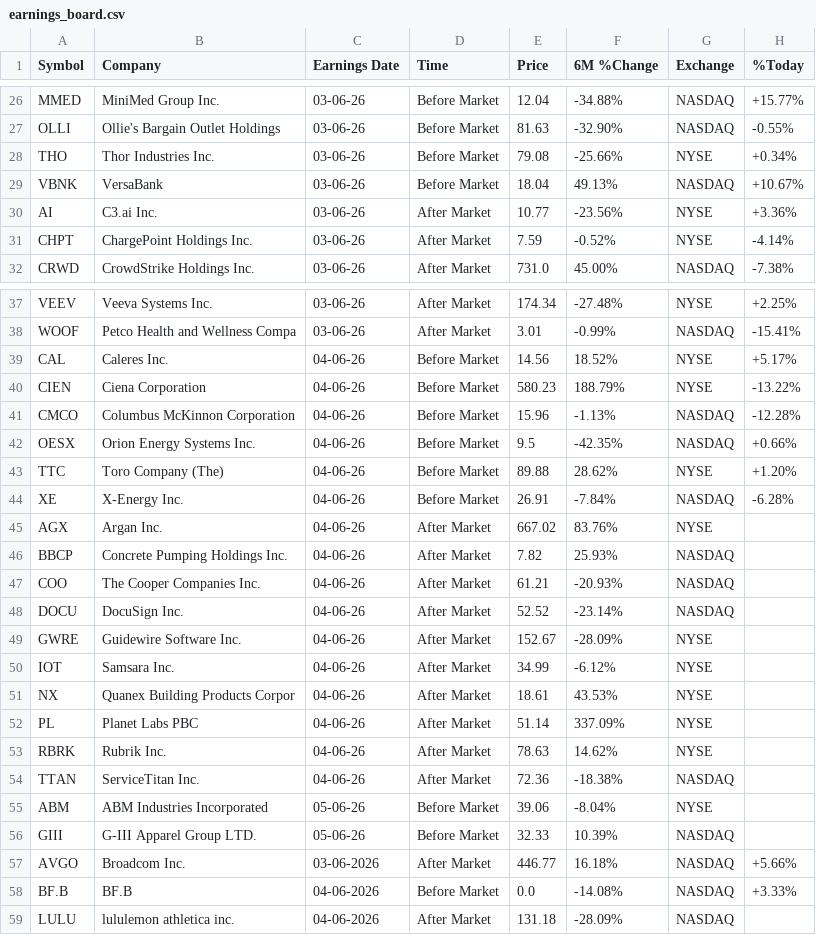
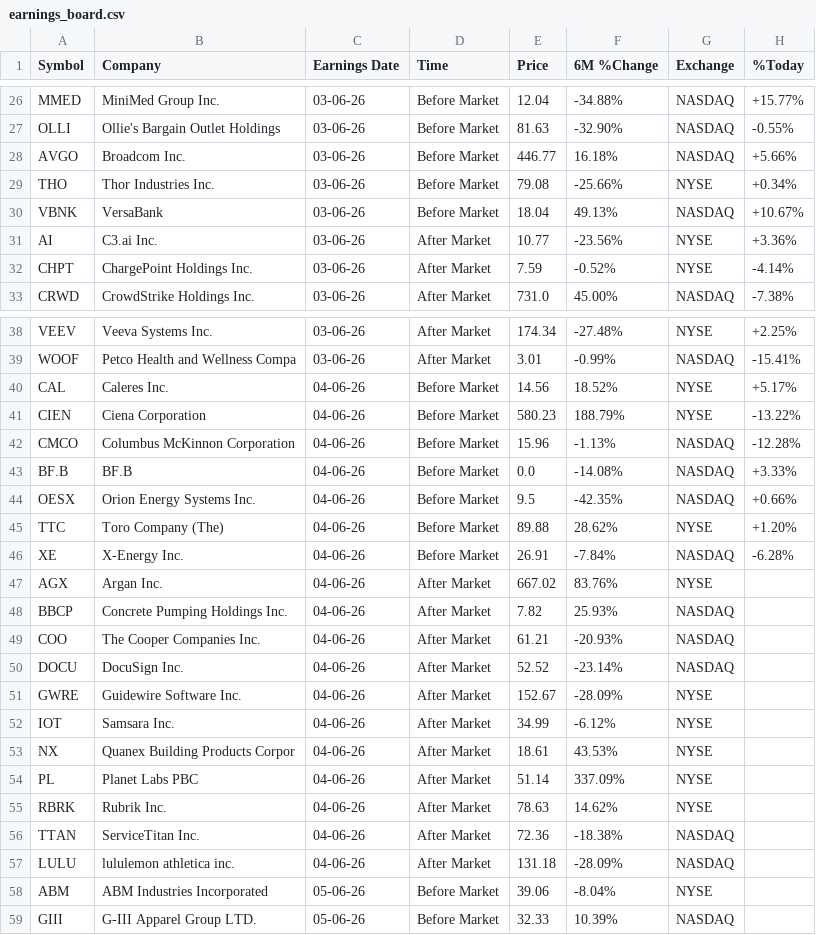
Before and after one commit to Serovine/Serovine.github.io, a CSV file: earnings_board.csv, drawn as a sheet; only a part is shown, gaps mark what is left out.

Commit message:
Update earnings_board.csv with new entries
Added new earnings data for Broadcom Inc., BF.B, and lululemon athletica inc. while removing outdated entries.

```diff
--- a/earnings_board.csv
+++ b/earnings_board.csv
@@ -27,2 +27,3 @@ MMED,MiniMed Group Inc.,03-06-26,Before Market,12.04,-34.88%,NASDAQ,+15.77%
 OLLI,Ollie's Bargain Outlet Holdings,03-06-26,Before Market,81.63,-32.90%,NASDAQ,-0.55%
+AVGO,Broadcom Inc.,03-06-26,Before Market,446.77,16.18%,NASDAQ,+5.66%
 THO,Thor Industries Inc.,03-06-26,Before Market,79.08,-25.66%,NYSE,+0.34%
@@ -41,2 +42,3 @@ CIEN,Ciena Corporation,04-06-26,Before Market,580.23,188.79%,NYSE,-13.22%
 CMCO,Columbus McKinnon Corporation,04-06-26,Before Market,15.96,-1.13%,NASDAQ,-12.28%
+BF.B,BF.B,04-06-26,Before Market,0.0,-14.08%,NASDAQ,+3.33%
 OESX,Orion Energy Systems Inc.,04-06-26,Before Market,9.5,-42.35%,NASDAQ,+0.66%
@@ -54,6 +56,4 @@ RBRK,Rubrik Inc.,04-06-26,After Market,78.63,14.62%,NYSE,
 TTAN,ServiceTitan Inc.,04-06-26,After Market,72.36,-18.38%,NASDAQ,
+LULU,lululemon athletica inc.,04-06-26,After Market,131.18,-28.09%,NASDAQ,
 ABM,ABM Industries Incorporated,05-06-26,Before Market,39.06,-8.04%,NYSE,
 GIII,G-III Apparel Group LTD.,05-06-26,Before Market,32.33,10.39%,NASDAQ,
-AVGO,Broadcom Inc.,03-06-2026,After Market,446.77,16.18%,NASDAQ,+5.66%
-BF.B,BF.B,04-06-2026,Before Market,0.0,-14.08%,NASDAQ,+3.33%
-LULU,lululemon athletica inc.,04-06-2026,After Market,131.18,-28.09%,NASDAQ,
```
